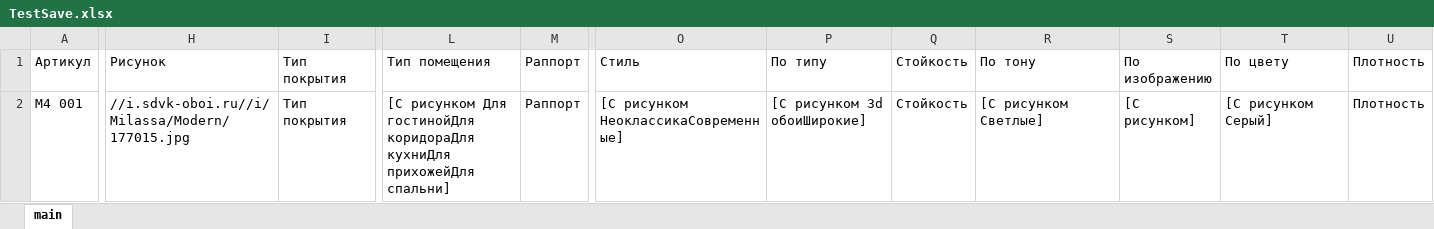
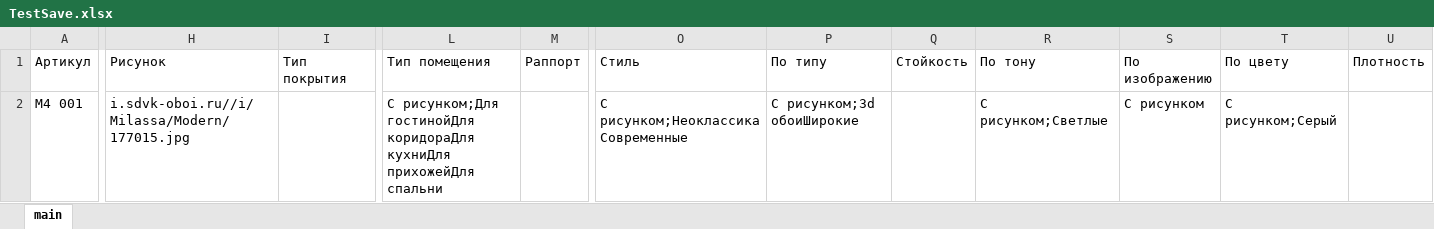
Before and after one commit to RB-PRO/SdvkOboi, an Excel workbook: internal/SdvkApp/TestSave.xlsx, sheet main, drawn as a sheet; only a part is shown, gaps mark what is left out; values as stored, in another font and other column widths than the file's, no borders; the diff covers the shown part only; the diff names each change by its address in the sheet, - before the commit and + after, or states it on an @@ line.

```diff
--- a/internal/SdvkApp/TestSave.xlsx (sheet main)
+++ b/internal/SdvkApp/TestSave.xlsx (sheet main)
-H2 (Рисунок): //i.sdvk-oboi.ru//i/Milassa/Modern/177015.jpg
+H2 (Рисунок): i.sdvk-oboi.ru//i/Milassa/Modern/177015.jpg
-I2 (Тип покрытия): Тип покрытия
+I2 (Тип покрытия): (empty)
-L2 (Тип помещения): [С рисунком Для гостинойДля коридораДля кухниДля прихожейДля спальни]
+L2 (Тип помещения): С рисунком;Для гостинойДля коридораДля кухниДля прихожейДля спальни
-M2 (Раппорт): Раппорт
+M2 (Раппорт): (empty)
-O2 (Стиль): [С рисунком НеоклассикаСовременные]
+O2 (Стиль): С рисунком;НеоклассикаСовременные
-P2 (По типу): [С рисунком 3d обоиШирокие]
+P2 (По типу): С рисунком;3d обоиШирокие
-Q2 (Стойкость): Стойкость
+Q2 (Стойкость): (empty)
-R2 (По тону): [С рисунком Светлые]
+R2 (По тону): С рисунком;Светлые
-S2 (По изображению): [С рисунком]
+S2 (По изображению): С рисунком
-T2 (По цвету): [С рисунком Серый]
+T2 (По цвету): С рисунком;Серый
-U2 (Плотность): Плотность
+U2 (Плотность): (empty)
```
Also changed, not shown: 1 edited cell elsewhere in this sheet, 8 other files.
